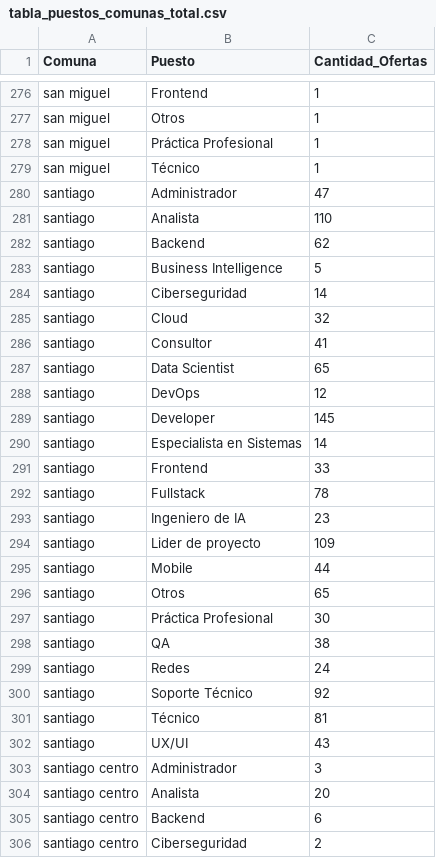
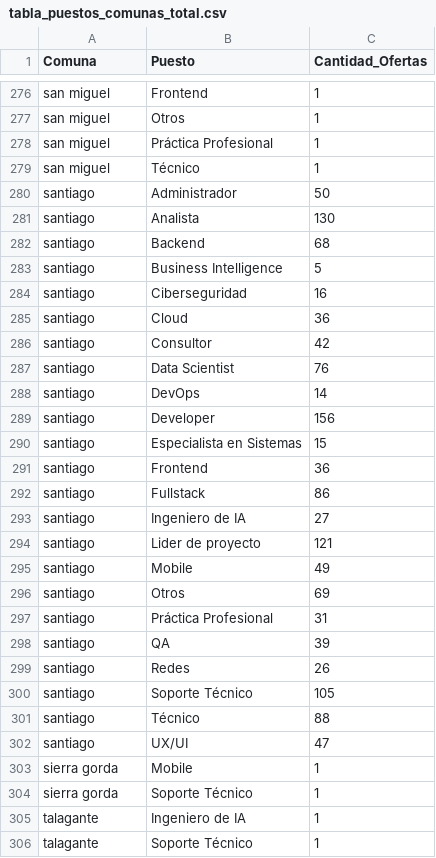
Before and after one commit to Lagartin1/analisisOfertasLab, a CSV file: data/tabla_puestos_comunas_total.csv, drawn as a sheet; only a part is shown, gaps mark what is left out; the shorter side is filled out with more unchanged rows; the diff covers the shown part only.

```diff
--- a/data/tabla_puestos_comunas_total.csv
+++ b/data/tabla_puestos_comunas_total.csv
@@ -279,28 +279,24 @@ san miguel,Práctica Profesional,1
 san miguel,Técnico,1
-santiago,Administrador,47
-santiago,Analista,110
-santiago,Backend,62
+santiago,Administrador,50
+santiago,Analista,130
+santiago,Backend,68
 santiago,Business Intelligence,5
-santiago,Ciberseguridad,14
-santiago,Cloud,32
-santiago,Consultor,41
-santiago,Data Scientist,65
-santiago,DevOps,12
-santiago,Developer,145
-santiago,Especialista en Sistemas,14
-santiago,Frontend,33
-santiago,Fullstack,78
-santiago,Ingeniero de IA,23
-santiago,Lider de proyecto,109
-santiago,Mobile,44
-santiago,Otros,65
-santiago,Práctica Profesional,30
-santiago,QA,38
-santiago,Redes,24
-santiago,Soporte Técnico,92
-santiago,Técnico,81
-santiago,UX/UI,43
-santiago centro,Administrador,3
-santiago centro,Analista,20
-santiago centro,Backend,6
-santiago centro,Ciberseguridad,2
+santiago,Ciberseguridad,16
+santiago,Cloud,36
+santiago,Consultor,42
+santiago,Data Scientist,76
+santiago,DevOps,14
+santiago,Developer,156
+santiago,Especialista en Sistemas,15
+santiago,Frontend,36
+santiago,Fullstack,86
+santiago,Ingeniero de IA,27
+santiago,Lider de proyecto,121
+santiago,Mobile,49
+santiago,Otros,69
+santiago,Práctica Profesional,31
+santiago,QA,39
+santiago,Redes,26
+santiago,Soporte Técnico,105
+santiago,Técnico,88
+santiago,UX/UI,47
```
Also changed, not shown: 18 removed rows elsewhere in this file, data/promedio_salarios_por_ciudad_comuna.csv, data/tabla_puestos_comunas_salario.csv, 8 other files.
